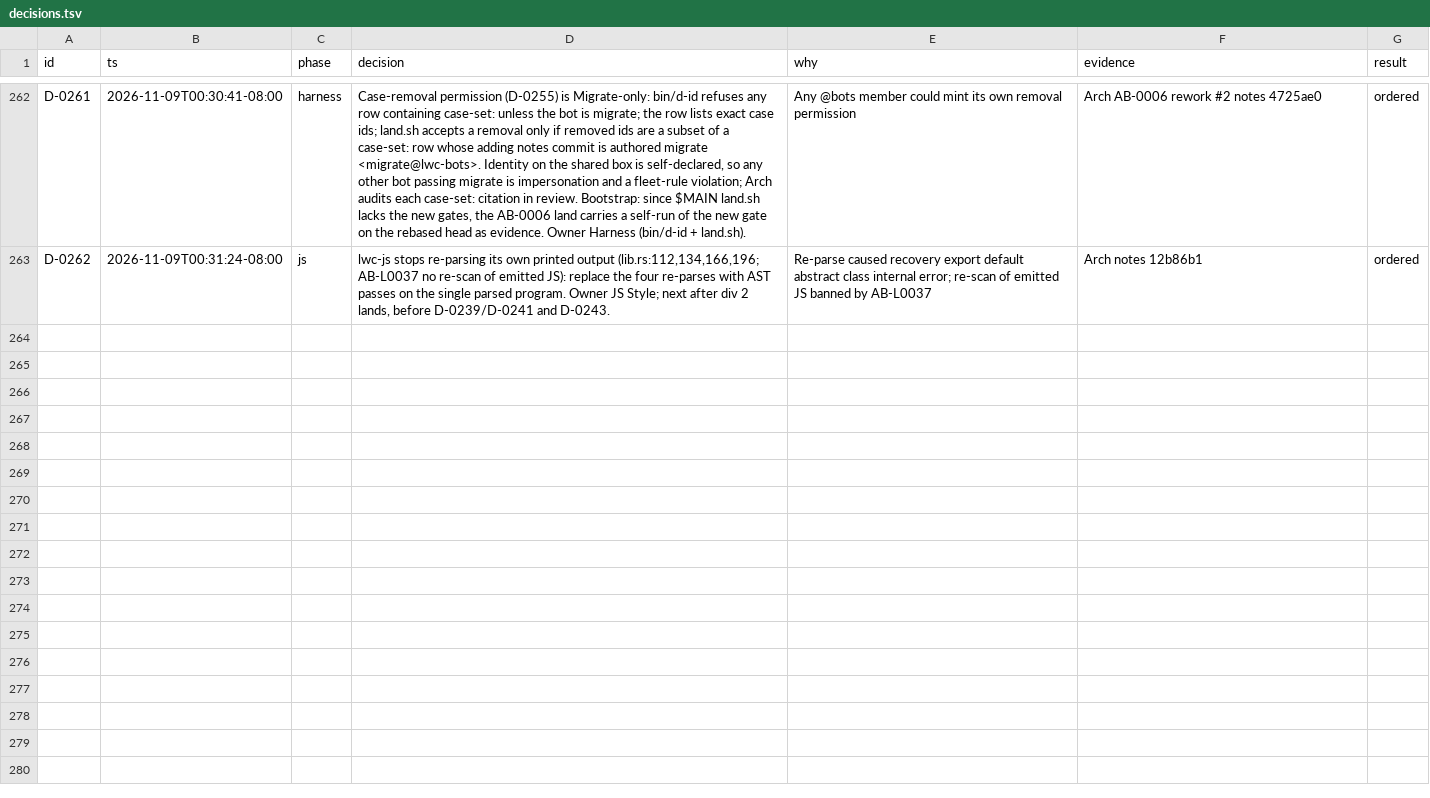
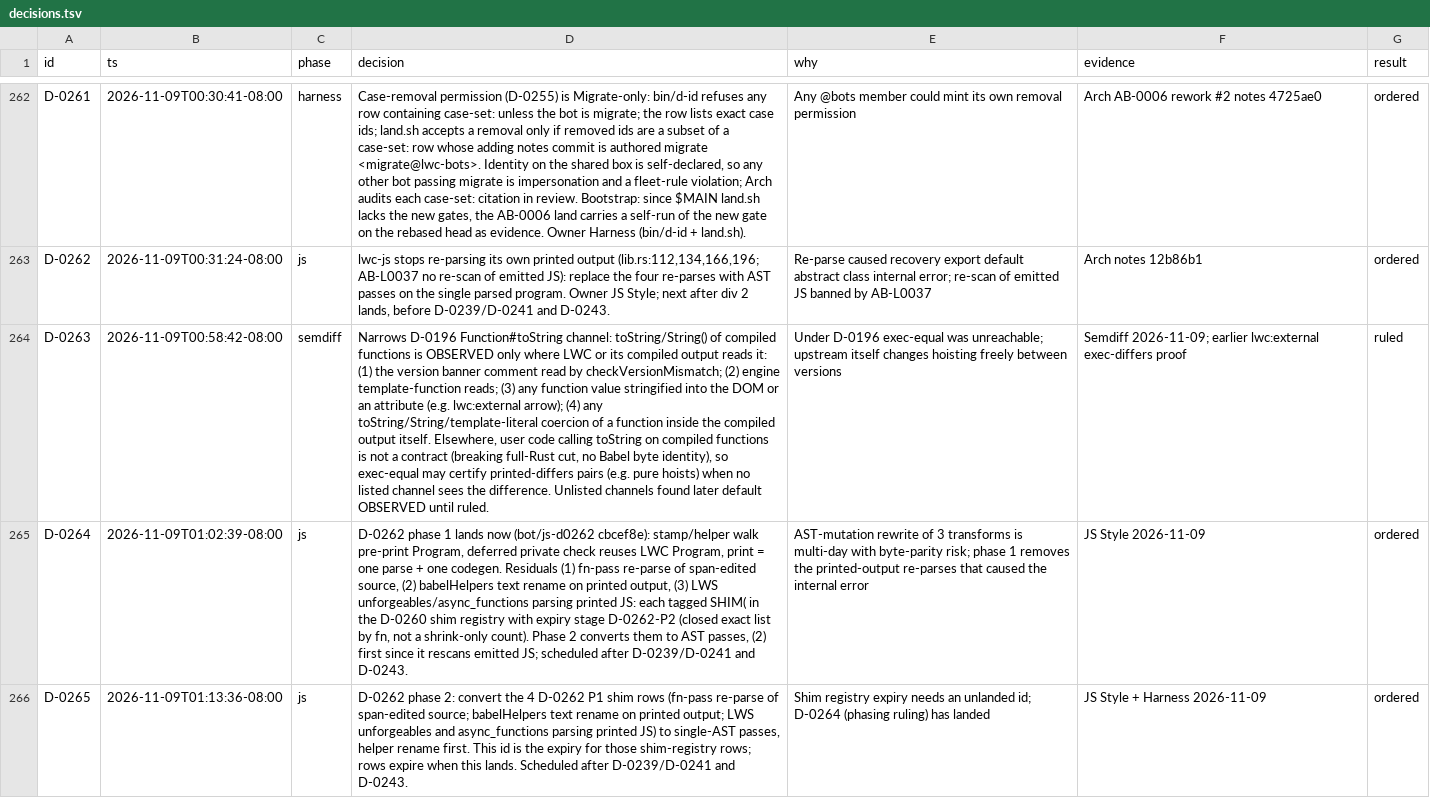
Before and after one commit to tariqrafique/lwc, a TSV file: handoff/notes/lwc-rust-migrate/decisions.tsv, drawn as a sheet; only a part is shown, gaps mark what is left out; the diff names each change by its address in the sheet, - before the commit and + after, or states it on an @@ line.

Commit message:
handoff: refresh bundles + notes (main 2a5cff8 unmeasured, notes 0ceb50e; compiler-rust stays at board ac1b61fb239a)

```diff
--- a/handoff/notes/lwc-rust-migrate/decisions.tsv
+++ b/handoff/notes/lwc-rust-migrate/decisions.tsv
+row 264: D-0263 | 2026-11-09T00:58:42-08:00 | semdiff | Narrows D-0196 Function#toString channel: toString/String() of compiled functions is OBSERVED only where LWC or its compiled output reads it: (1) the version banner comment read by checkVersionMismatch; (2) engine template-function reads; (3) any function value stringified into the DOM or an attribute (e.g. lwc:external arrow); (4) any toString/String/template-literal coercion of a function inside the compiled output itself. Elsewhere, user code calling toString on compiled functions is not a contract (breaking full-Rust cut, no Babel byte identity), so exec-equal may certify printed-differs pairs (e.g. pure hoists) when no listed channel sees the difference. Unlisted channels found later default OBSERVED until ruled. | Under D-0196 exec-equal was unreachable; upstream itself changes hoisting freely between versions | Semdiff 2026-11-09; earlier lwc:external exec-differs proof | ruled
+row 265: D-0264 | 2026-11-09T01:02:39-08:00 | js | D-0262 phase 1 lands now (bot/js-d0262 cbcef8e): stamp/helper walk pre-print Program, deferred private check reuses LWC Program, print = one parse + one codegen. Residuals (1) fn-pass re-parse of span-edited source, (2) babelHelpers text rename on printed output, (3) LWS unforgeables/async_functions parsing printed JS: each tagged SHIM( in the D-0260 shim registry with expiry stage D-0262-P2 (closed exact list by fn, not a shrink-only count). Phase 2 converts them to AST passes, (2) first since it rescans emitted JS; scheduled after D-0239/D-0241 and D-0243. | AST-mutation rewrite of 3 transforms is multi-day with byte-parity risk; phase 1 removes the printed-output re-parses that caused the internal error | JS Style 2026-11-09 | ordered
+row 266: D-0265 | 2026-11-09T01:13:36-08:00 | js | D-0262 phase 2: convert the 4 D-0262 P1 shim rows (fn-pass re-parse of span-edited source; babelHelpers text rename on printed output; LWS unforgeables and async_functions parsing printed JS) to single-AST passes, helper rename first. This id is the expiry for those shim-registry rows; rows expire when this lands. Scheduled after D-0239/D-0241 and D-0243. | Shim registry expiry needs an unlanded id; D-0264 (phasing ruling) has landed | JS Style + Harness 2026-11-09 | ordered
```
Also changed, not shown: 10 other files.
